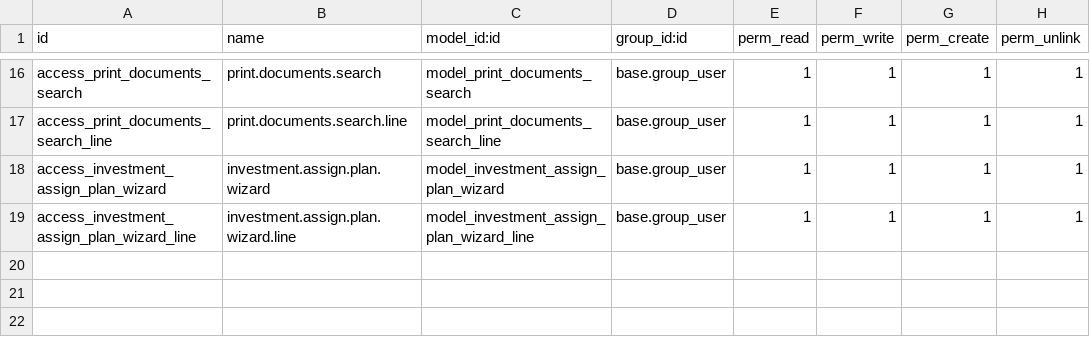
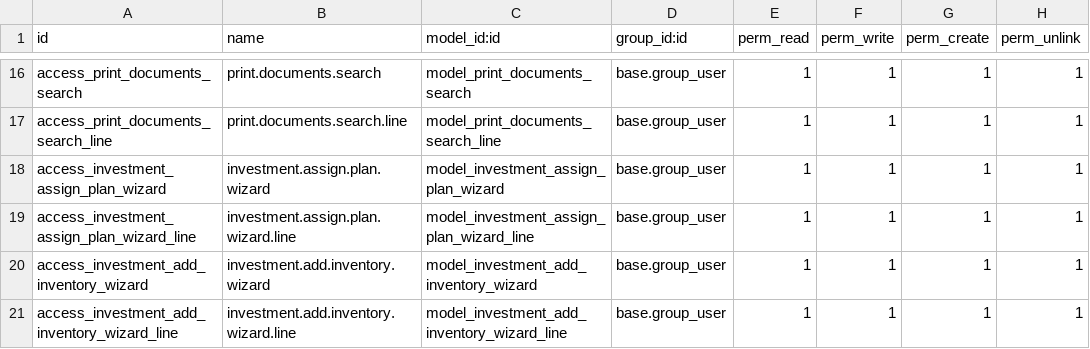
Before and after one commit to devopsaetos/midlanddev, a CSV file: file_financials/security/ir.model.access.csv, drawn as a sheet; only a part is shown, gaps mark what is left out; the diff names each change by its address in the sheet, - before the commit and + after, or states it on an @@ line.

Commit message:
[FIX]add inventory

```diff
--- a/file_financials/security/ir.model.access.csv
+++ b/file_financials/security/ir.model.access.csv
+row 20: access_investment_add_inventory_wizard | investment.add.inventory.wizard | model_investment_add_inventory_wizard | base.group_user | 1 | 1 | 1 | 1
+row 21: access_investment_add_inventory_wizard_line | investment.add.inventory.wizard.line | model_investment_add_inventory_wizard_line | base.group_user | 1 | 1 | 1 | 1
```
Also changed, not shown: 6 other files.
